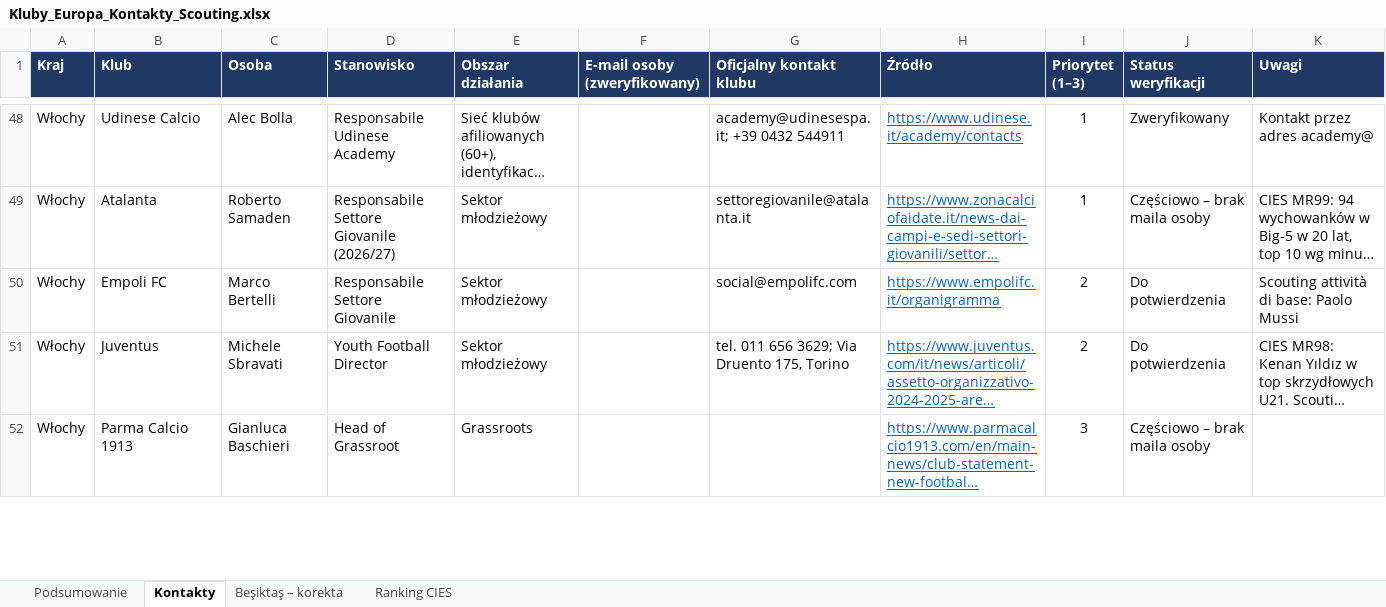
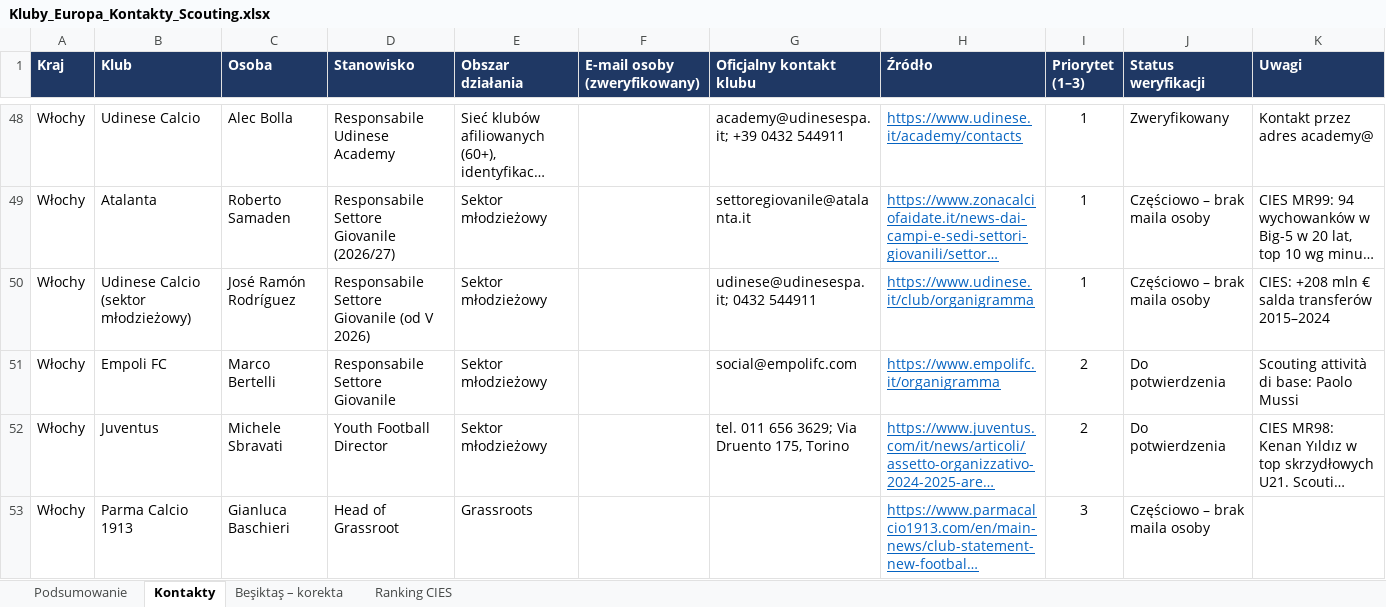
Before and after one commit to maciejmegger-oss/SBS, an Excel workbook: Kluby_Europa_Kontakty_Scouting.xlsx, sheet Kontakty, drawn as a sheet; only a part is shown, gaps mark what is left out; long unchanged cells end in …; values as stored, in another font and other column widths than the file's, no borders; conditional formats not drawn; the diff covers the shown part only; the diff names each change by its address in the sheet, - before the commit and + after, or states it on an @@ line.

```diff
--- a/Kluby_Europa_Kontakty_Scouting.xlsx (sheet Kontakty)
+++ b/Kluby_Europa_Kontakty_Scouting.xlsx (sheet Kontakty)
+row 50: Włochy | Udinese Calcio (sektor młodzieżowy) | José Ramón Rodríguez | Responsabile Settore Giovanile (od V 2026) | Sektor młodzieżowy |  | udinese@udinesespa.it; 0432 544911 | https://www.udinese.it/club/organigramma | 1 | Częściowo – brak maila osoby | CIES: +208 mln € salda transferów 2015–2024
```
Also changed, not shown: 8 added rows, 1 removed row, 9 edited cells and cell formats elsewhere in this sheet, sheet Podsumowanie, sheet Ranking CIES, 3 other files.
